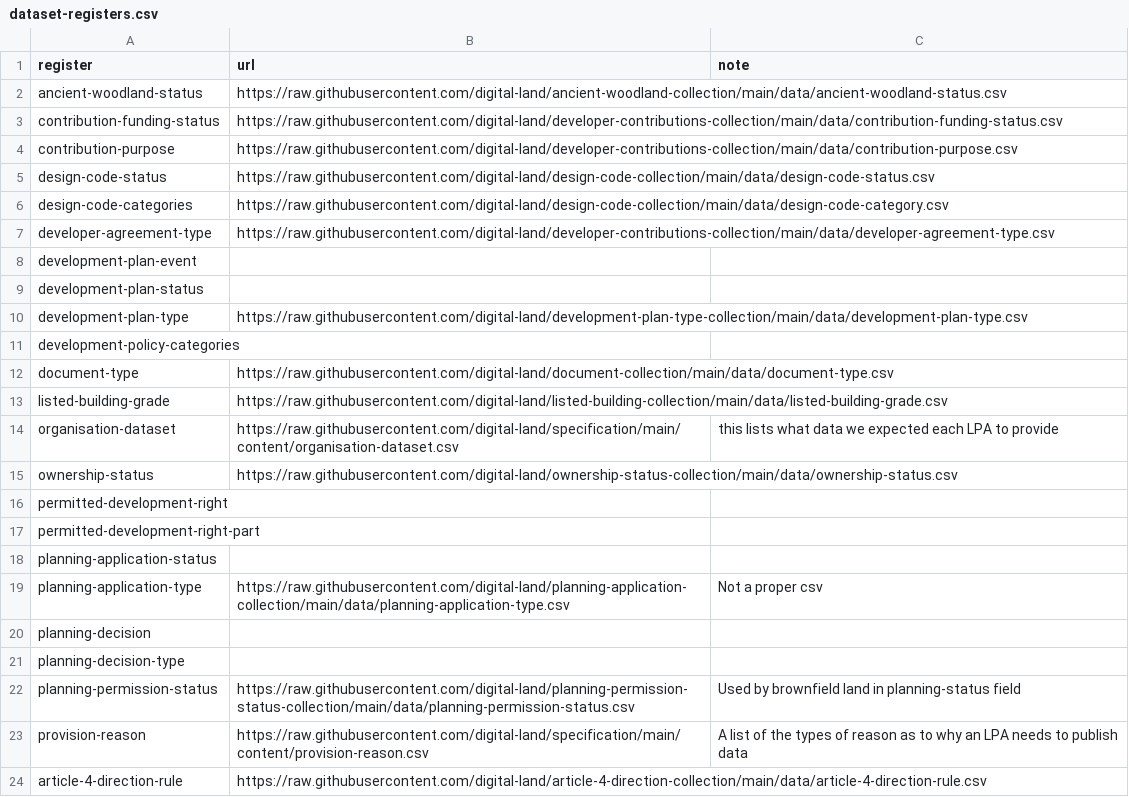
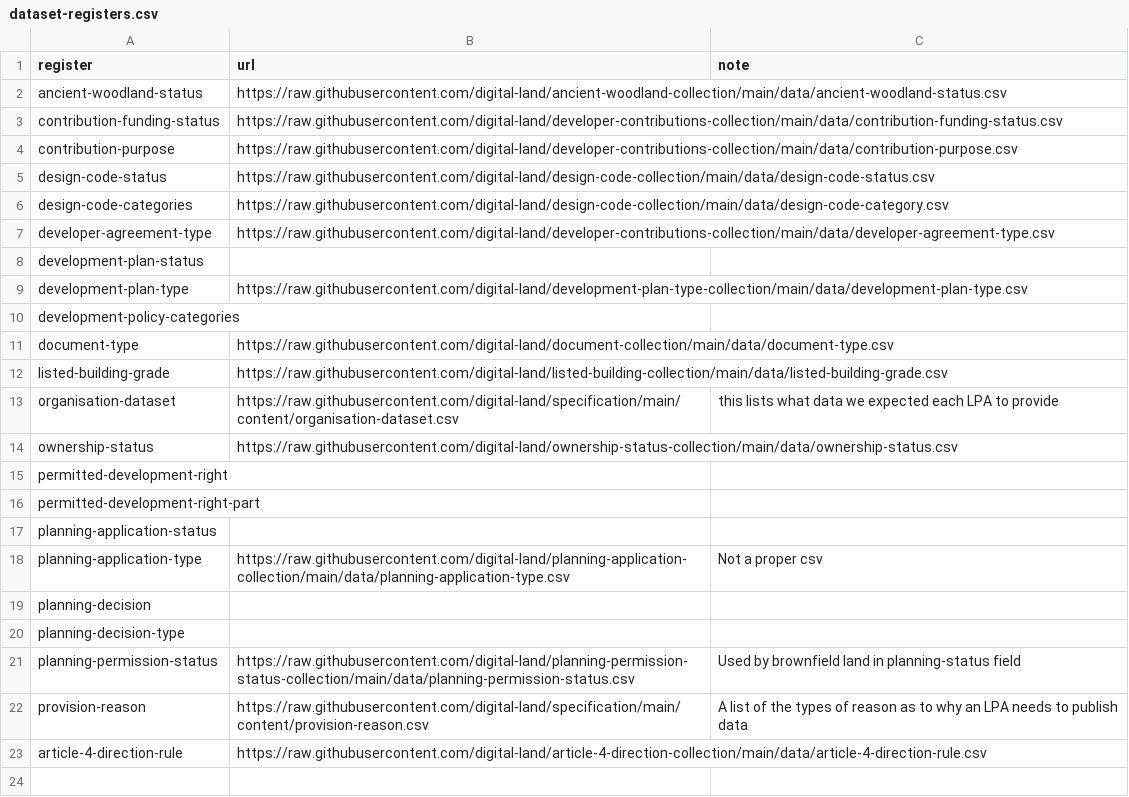
Before and after one commit to digital-land/dluhc-datasets, a CSV file: data/dataset-registers.csv, drawn as a sheet; the diff names each change by its address in the sheet, - before the commit and + after, or states it on an @@ line.

```diff
--- a/data/dataset-registers.csv
+++ b/data/dataset-registers.csv
-row 8: development-plan-event
```
